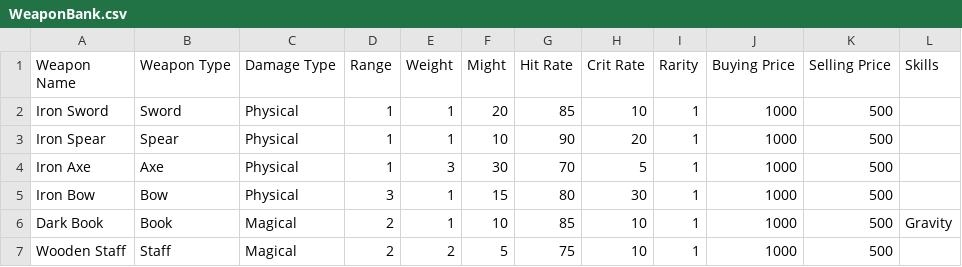
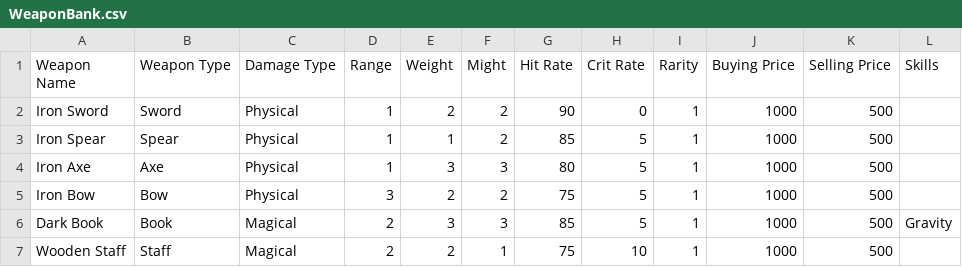
Before and after one commit to HaroldAgnote/CECS-491B_SeniorProject, a CSV file: UnityClient/TeamKnockoff-UnityClient/Assets/Resources/Weapons/WeaponBank.csv, drawn as a sheet.

Commit message:
Modified Weapon stats for Game Balance

```diff
--- a/UnityClient/TeamKnockoff-UnityClient/Assets/Resources/Weapons/WeaponBank.csv
+++ b/UnityClient/TeamKnockoff-UnityClient/Assets/Resources/Weapons/WeaponBank.csv
@@ -1,7 +1,7 @@
 Weapon Name,Weapon Type,Damage Type,Range,Weight,Might,Hit Rate,Crit Rate,Rarity,Buying Price,Selling Price,Skills
-Iron Sword,Sword,Physical,1,1,20,85,10,1,1000,500,
-Iron Spear,Spear,Physical,1,1,10,90,20,1,1000,500,
-Iron Axe,Axe,Physical,1,3,30,70,5,1,1000,500,
-Iron Bow,Bow,Physical,3,1,15,80,30,1,1000,500,
-Dark Book,Book,Magical,2,1,10,85,10,1,1000,500,Gravity
-Wooden Staff,Staff,Magical,2,2,5,75,10,1,1000,500,
+Iron Sword,Sword,Physical,1,2,2,90,0,1,1000,500,
+Iron Spear,Spear,Physical,1,1,2,85,5,1,1000,500,
+Iron Axe,Axe,Physical,1,3,3,80,5,1,1000,500,
+Iron Bow,Bow,Physical,3,2,2,75,5,1,1000,500,
+Dark Book,Book,Magical,2,3,3,85,5,1,1000,500,Gravity
+Wooden Staff,Staff,Magical,2,2,1,75,10,1,1000,500,
```
